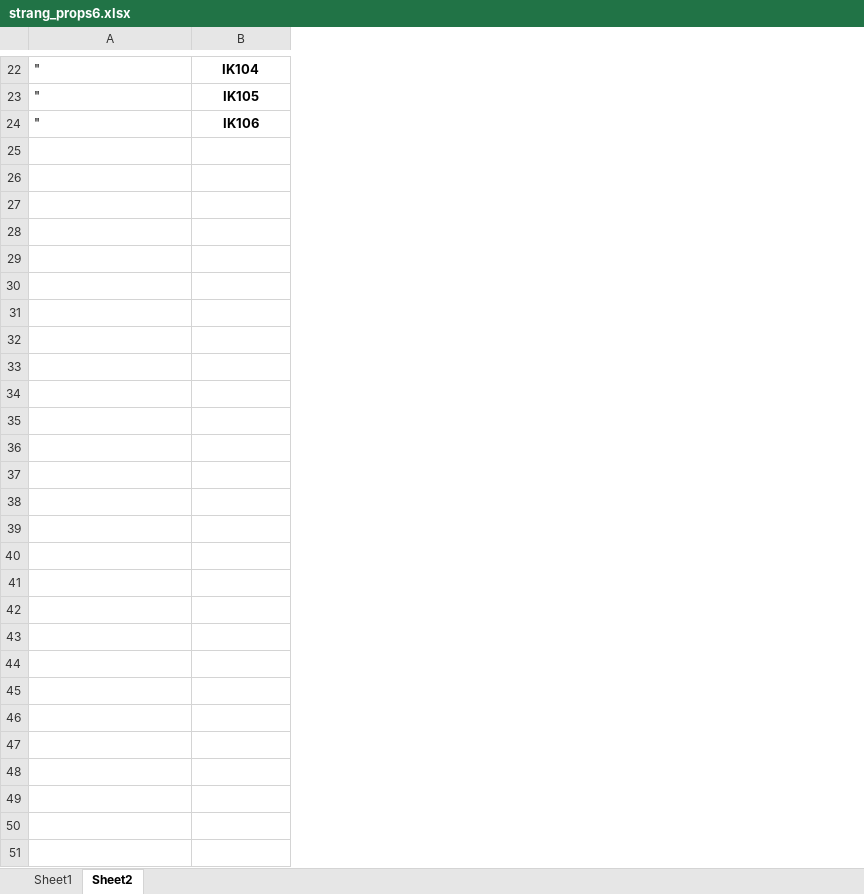
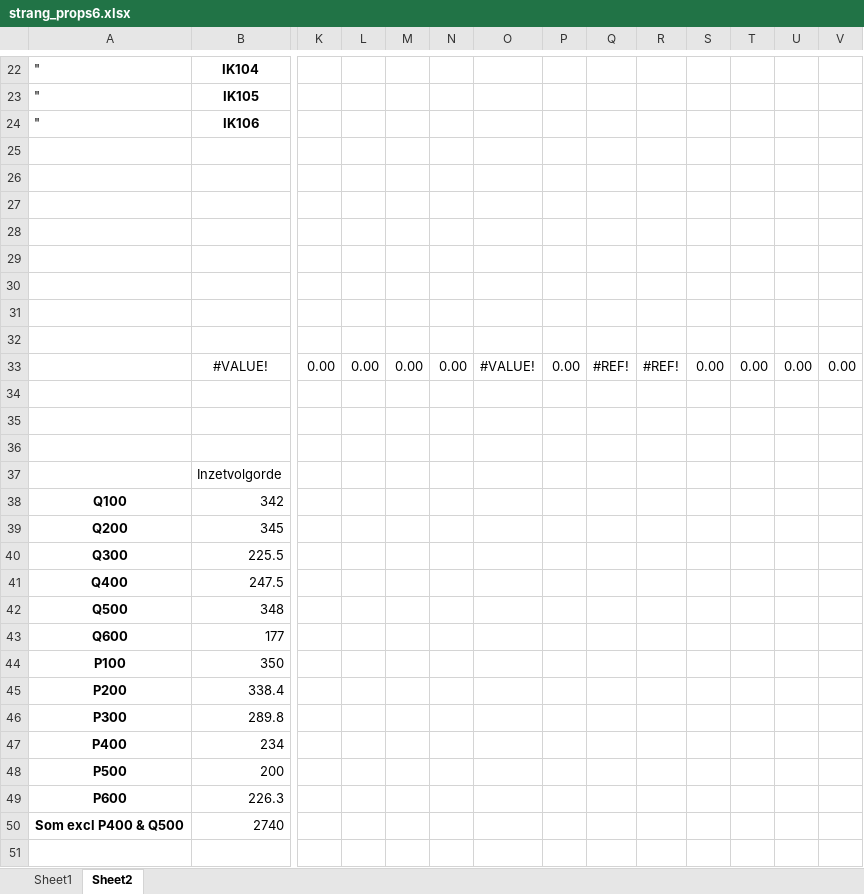
Before and after one commit to pwn-drinking-water-production/python-pwn-productiecapaciteit-infiltratiegebieden, an Excel workbook: productiecapaciteit/data/strang_props6.xlsx, sheet Sheet2, drawn as a sheet; only a part is shown, gaps mark what is left out; values as stored, in another font and other column widths than the file's, no borders; rows hold the shown columns only; the diff covers the shown part only; the diff names each change by its address in the sheet, - before the commit and + after, or states it on an @@ line.

```diff
--- a/productiecapaciteit/data/strang_props6.xlsx (sheet Sheet2)
+++ b/productiecapaciteit/data/strang_props6.xlsx (sheet Sheet2)
+column K, empty
+column L, empty
+column M, empty
+column N, empty
+column O, empty
+column P, empty
+column Q, empty
+column R, empty
+column S, empty
+column T, empty
+column U, empty
+column V, empty
+row 25: (empty)
+row 26: (empty)
+row 27: (empty)
+row 28: (empty)
+row 29: (empty)
+row 30: (empty)
+row 31: (empty)
+row 32: (empty)
+row 33:  | #VALUE! | 0.00 | 0.00 | 0.00 | 0.00 | #VALUE! | 0.00 | #REF! | #REF! | 0.00 | 0.00 | 0.00 | 0.00
+row 34: (empty)
+row 35: (empty)
+row 36: (empty)
+row 37:  | Inzetvolgorde
+row 38: Q100 | 342
+row 39: Q200 | 345
+row 40: Q300 | 225.5
+row 41: Q400 | 247.5
+row 42: Q500 | 348
+row 43: Q600 | 177
+row 44: P100 | 350
+row 45: P200 | 338.4
+row 46: P300 | 289.8
+row 47: P400 | 234
+row 48: P500 | 200
+row 49: P600 | 226.3
+row 50: Som excl P400 & Q500 | 2740
+row 51: (empty)
```
Also changed, not shown: 4 added columns elsewhere in this sheet, sheet Sheet1, 9 other files.
